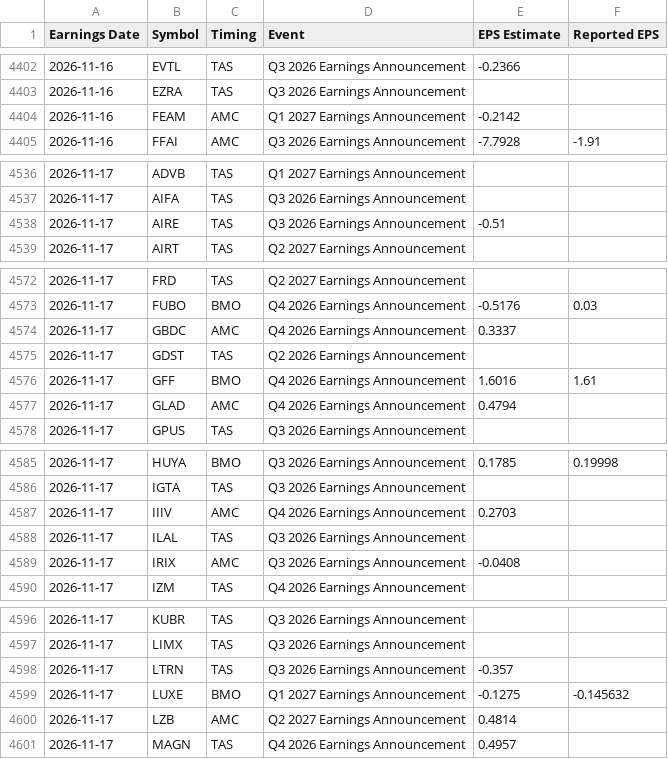
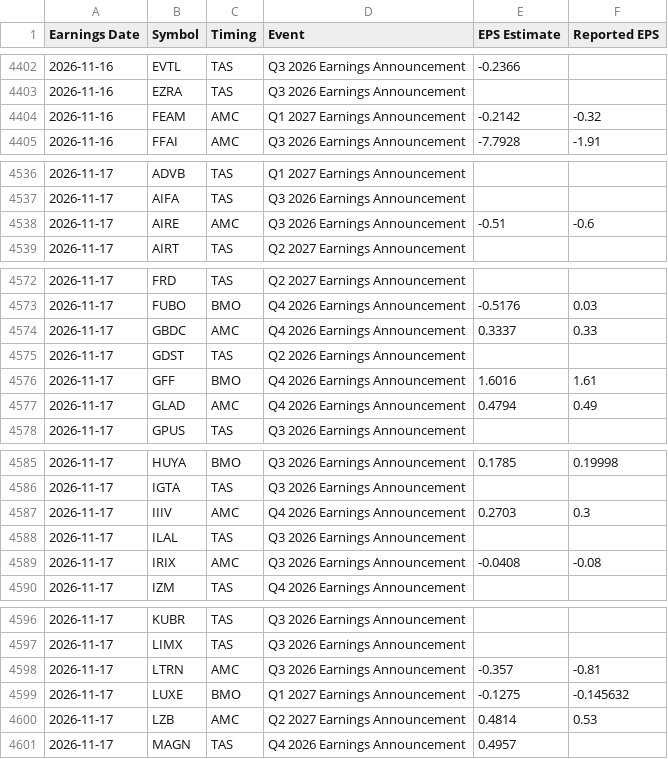
Before and after one commit to neelbarve/closewatchmarket, a CSV file: data/calendar.csv, drawn as a sheet; only a part is shown, gaps mark what is left out; the diff covers the shown part only.

```diff
--- a/data/calendar.csv
+++ b/data/calendar.csv
@@ -4403,3 +4403,3 @@ Earnings Date,Symbol,Timing,Event,EPS Estimate,Reported EPS
 2026-11-16,EZRA,TAS,Q3 2026 Earnings Announcement,,
-2026-11-16,FEAM,AMC,Q1 2027 Earnings Announcement,-0.2142,
+2026-11-16,FEAM,AMC,Q1 2027 Earnings Announcement,-0.2142,-0.32
 2026-11-16,FFAI,AMC,Q3 2026 Earnings Announcement,-7.7928,-1.91
@@ -4537,3 +4537,3 @@ Earnings Date,Symbol,Timing,Event,EPS Estimate,Reported EPS
 2026-11-17,AIFA,TAS,Q3 2026 Earnings Announcement,,
-2026-11-17,AIRE,TAS,Q3 2026 Earnings Announcement,-0.51,
+2026-11-17,AIRE,AMC,Q3 2026 Earnings Announcement,-0.51,-0.6
 2026-11-17,AIRT,TAS,Q2 2027 Earnings Announcement,,
@@ -4573,6 +4573,6 @@ Earnings Date,Symbol,Timing,Event,EPS Estimate,Reported EPS
 2026-11-17,FUBO,BMO,Q4 2026 Earnings Announcement,-0.5176,0.03
-2026-11-17,GBDC,AMC,Q4 2026 Earnings Announcement,0.3337,
+2026-11-17,GBDC,AMC,Q4 2026 Earnings Announcement,0.3337,0.33
 2026-11-17,GDST,TAS,Q2 2026 Earnings Announcement,,
 2026-11-17,GFF,BMO,Q4 2026 Earnings Announcement,1.6016,1.61
-2026-11-17,GLAD,AMC,Q4 2026 Earnings Announcement,0.4794,
+2026-11-17,GLAD,AMC,Q4 2026 Earnings Announcement,0.4794,0.49
 2026-11-17,GPUS,TAS,Q3 2026 Earnings Announcement,,
@@ -4586,5 +4586,5 @@ Earnings Date,Symbol,Timing,Event,EPS Estimate,Reported EPS
 2026-11-17,IGTA,TAS,Q3 2026 Earnings Announcement,,
-2026-11-17,IIIV,AMC,Q4 2026 Earnings Announcement,0.2703,
+2026-11-17,IIIV,AMC,Q4 2026 Earnings Announcement,0.2703,0.3
 2026-11-17,ILAL,TAS,Q3 2026 Earnings Announcement,,
-2026-11-17,IRIX,AMC,Q3 2026 Earnings Announcement,-0.0408,
+2026-11-17,IRIX,AMC,Q3 2026 Earnings Announcement,-0.0408,-0.08
 2026-11-17,IZM,TAS,Q4 2026 Earnings Announcement,,
@@ -4597,5 +4597,5 @@ Earnings Date,Symbol,Timing,Event,EPS Estimate,Reported EPS
 2026-11-17,LIMX,TAS,Q3 2026 Earnings Announcement,,
-2026-11-17,LTRN,TAS,Q3 2026 Earnings Announcement,-0.357,
+2026-11-17,LTRN,AMC,Q3 2026 Earnings Announcement,-0.357,-0.81
 2026-11-17,LUXE,BMO,Q1 2027 Earnings Announcement,-0.1275,-0.145632
-2026-11-17,LZB,AMC,Q2 2027 Earnings Announcement,0.4814,
+2026-11-17,LZB,AMC,Q2 2027 Earnings Announcement,0.4814,0.53
 2026-11-17,MAGN,TAS,Q4 2026 Earnings Announcement,0.4957,
```
Also changed, not shown: 20 edited cells elsewhere in this file, output/earnings_oct_nov_2026.csv, output/earnings_oct_nov_2026_holdings.csv.
